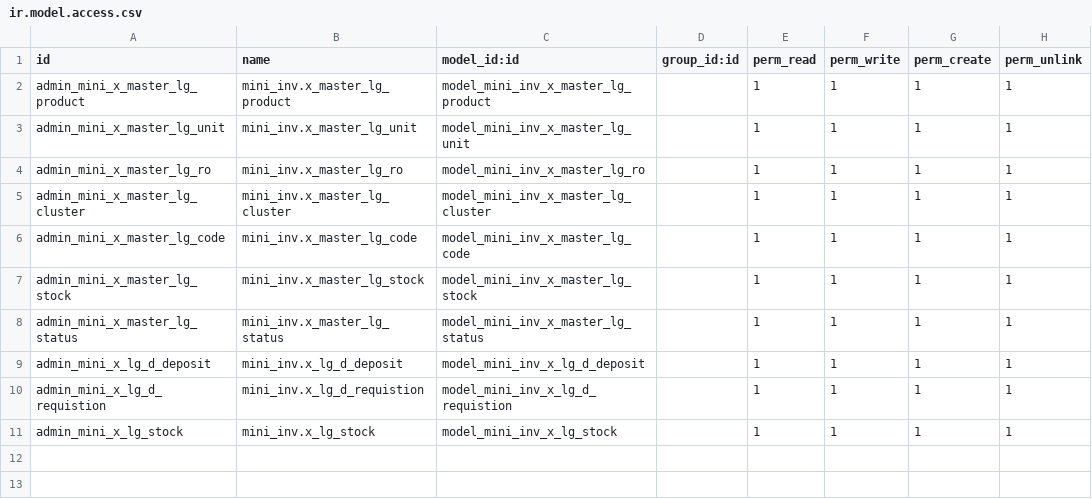
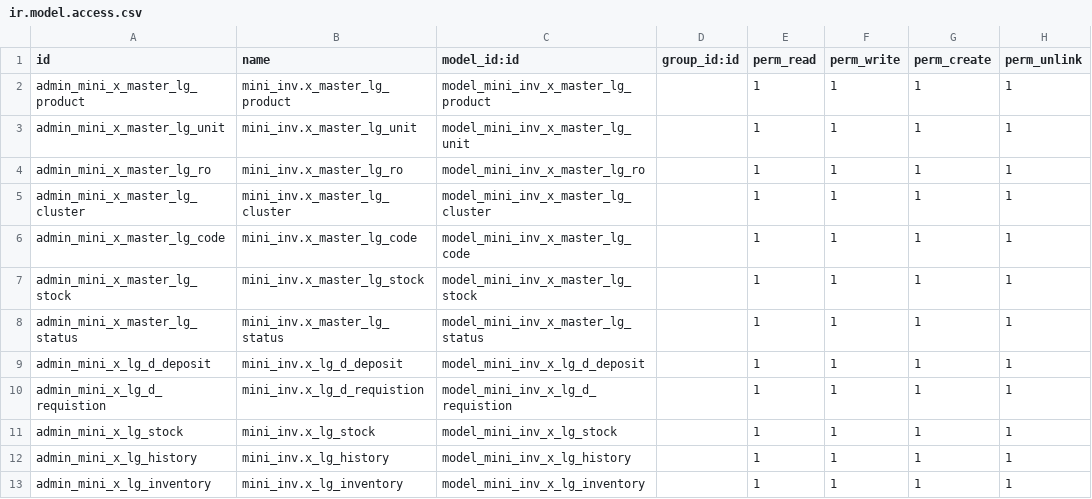
Before and after one commit to kullykiki/Odoo12x, a CSV file: addons-x/mini_inv/security/ir.model.access.csv, drawn as a sheet; the diff names each change by its address in the sheet, - before the commit and + after, or states it on an @@ line.

```diff
--- a/addons-x/mini_inv/security/ir.model.access.csv
+++ b/addons-x/mini_inv/security/ir.model.access.csv
+row 12: admin_mini_x_lg_history | mini_inv.x_lg_history | model_mini_inv_x_lg_history |  | 1 | 1 | 1 | 1
+row 13: admin_mini_x_lg_inventory | mini_inv.x_lg_inventory | model_mini_inv_x_lg_inventory |  | 1 | 1 | 1 | 1
```
Also changed, not shown: 9 other files.
